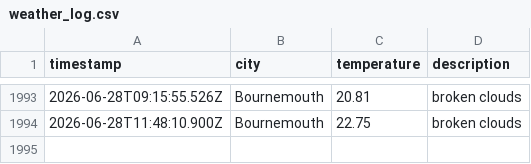
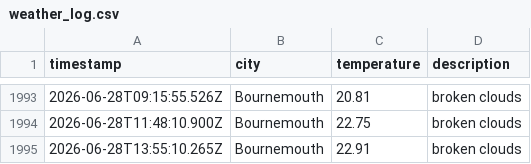
Before and after one commit to jostling01/DataOps-weather-js, a CSV file: data/weather_log.csv, drawn as a sheet; only a part is shown, gaps mark what is left out.

```diff
--- a/data/weather_log.csv
+++ b/data/weather_log.csv
@@ -1994 +1994,2 @@ timestamp,city,temperature,description
 2026-06-28T11:48:10.900Z, Bournemouth, 22.75, broken clouds
+2026-06-28T13:55:10.265Z, Bournemouth, 22.91, broken clouds
```
Also changed, not shown: 1 other file.
